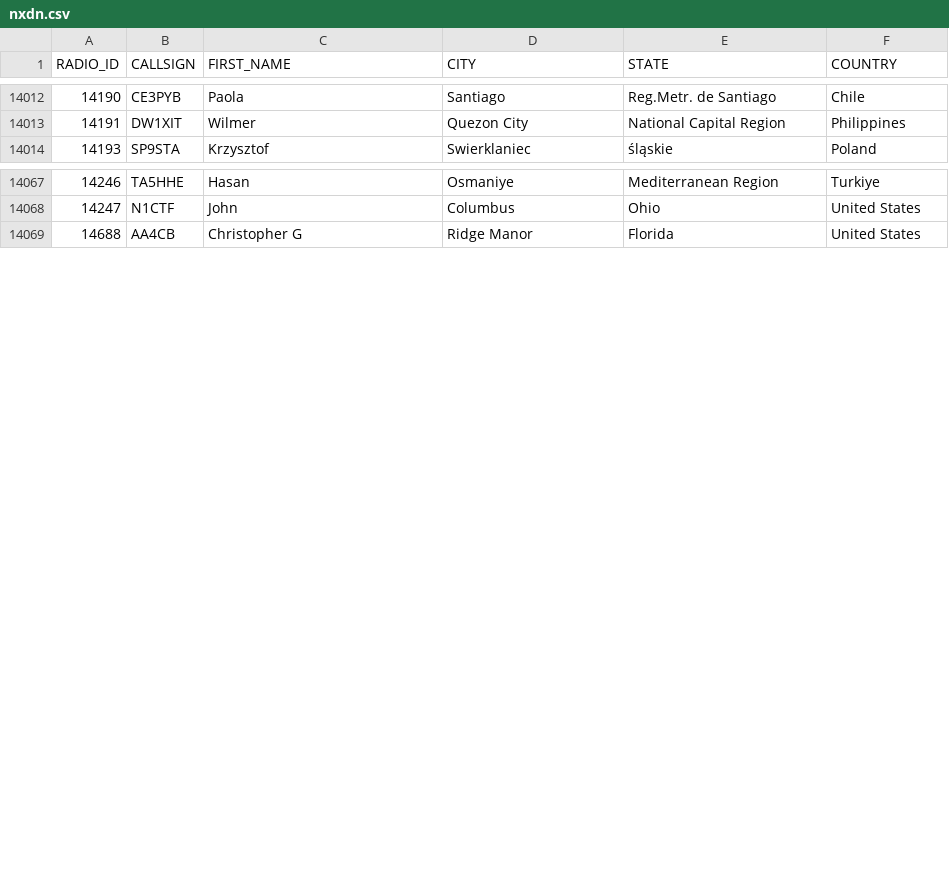
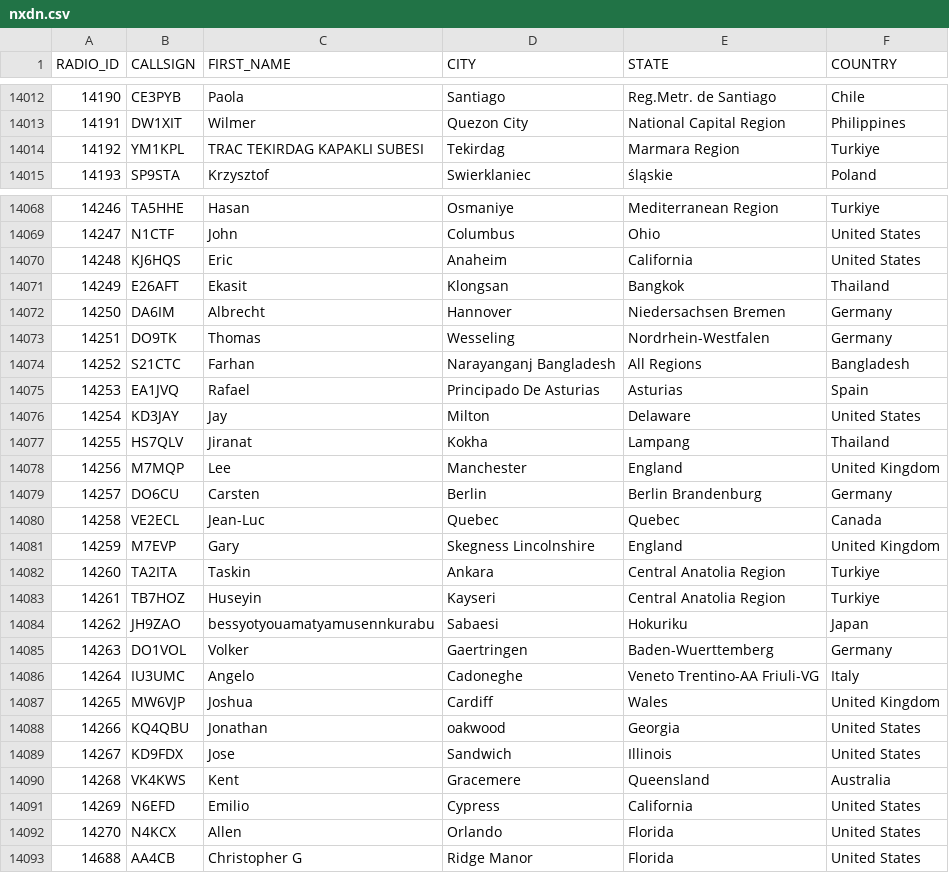
Before and after one commit to DMR-Database/dmr-database-appdata, a CSV file: nxdn.csv, drawn as a sheet; only a part is shown, gaps mark what is left out; the diff covers the shown part only; the diff names each change by its address in the sheet, - before the commit and + after, or states it on an @@ line.

```diff
--- a/nxdn.csv
+++ b/nxdn.csv
+row 14014: 14192 | YM1KPL | TRAC TEKIRDAG KAPAKLI SUBESI | Tekirdag | Marmara Region | Turkiye
+row 14070: 14248 | KJ6HQS | Eric | Anaheim | California | United States
+row 14071: 14249 | E26AFT | Ekasit | Klongsan | Bangkok | Thailand
+row 14072: 14250 | DA6IM | Albrecht | Hannover | Niedersachsen Bremen | Germany
+row 14073: 14251 | DO9TK | Thomas | Wesseling | Nordrhein-Westfalen | Germany
+row 14074: 14252 | S21CTC | Farhan | Narayanganj Bangladesh | All Regions | Bangladesh
+row 14075: 14253 | EA1JVQ | Rafael | Principado De Asturias | Asturias | Spain
+row 14076: 14254 | KD3JAY | Jay | Milton | Delaware | United States
+row 14077: 14255 | HS7QLV | Jiranat | Kokha | Lampang | Thailand
+row 14078: 14256 | M7MQP | Lee | Manchester | England | United Kingdom
+row 14079: 14257 | DO6CU | Carsten | Berlin | Berlin Brandenburg | Germany
+row 14080: 14258 | VE2ECL | Jean-Luc | Quebec | Quebec | Canada
+row 14081: 14259 | M7EVP | Gary | Skegness Lincolnshire | England | United Kingdom
+row 14082: 14260 | TA2ITA | Taskin | Ankara | Central Anatolia Region | Turkiye
+row 14083: 14261 | TB7HOZ | Huseyin | Kayseri | Central Anatolia Region | Turkiye
+row 14084: 14262 | JH9ZAO | bessyotyouamatyamusennkurabu | Sabaesi | Hokuriku | Japan
+row 14085: 14263 | DO1VOL | Volker | Gaertringen | Baden-Wuerttemberg | Germany
+row 14086: 14264 | IU3UMC | Angelo | Cadoneghe | Veneto Trentino-AA Friuli-VG | Italy
+row 14087: 14265 | MW6VJP | Joshua | Cardiff | Wales | United Kingdom
+row 14088: 14266 | KQ4QBU | Jonathan | oakwood | Georgia | United States
+row 14089: 14267 | KD9FDX | Jose | Sandwich | Illinois | United States
+row 14090: 14268 | VK4KWS | Kent | Gracemere | Queensland | Australia
+row 14091: 14269 | N6EFD | Emilio | Cypress | California | United States
+row 14092: 14270 | N4KCX | Allen | Orlando | Florida | United States
```
Also changed, not shown: 10 edited cells elsewhere in this file, dapnet.csv, 6 other files.
